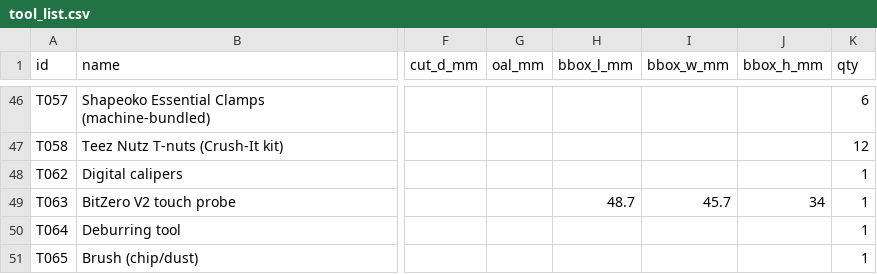
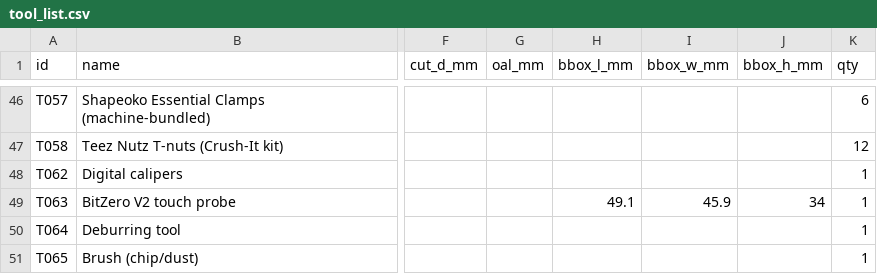
Before and after one commit to flyinthelyceum/fabrication, a CSV file: stations/cnc_shapeoko/tools/tool_list.csv, drawn as a sheet; only a part is shown, gaps mark what is left out; the diff names each change by its address in the sheet, - before the commit and + after, or states it on an @@ line.

```diff
--- a/stations/cnc_shapeoko/tools/tool_list.csv
+++ b/stations/cnc_shapeoko/tools/tool_list.csv
-H49 (bbox_l_mm): 48.7
+H49 (bbox_l_mm): 49.1
-I49 (bbox_w_mm): 45.7
+I49 (bbox_w_mm): 45.9
```
Also changed, not shown: 2 other files.
